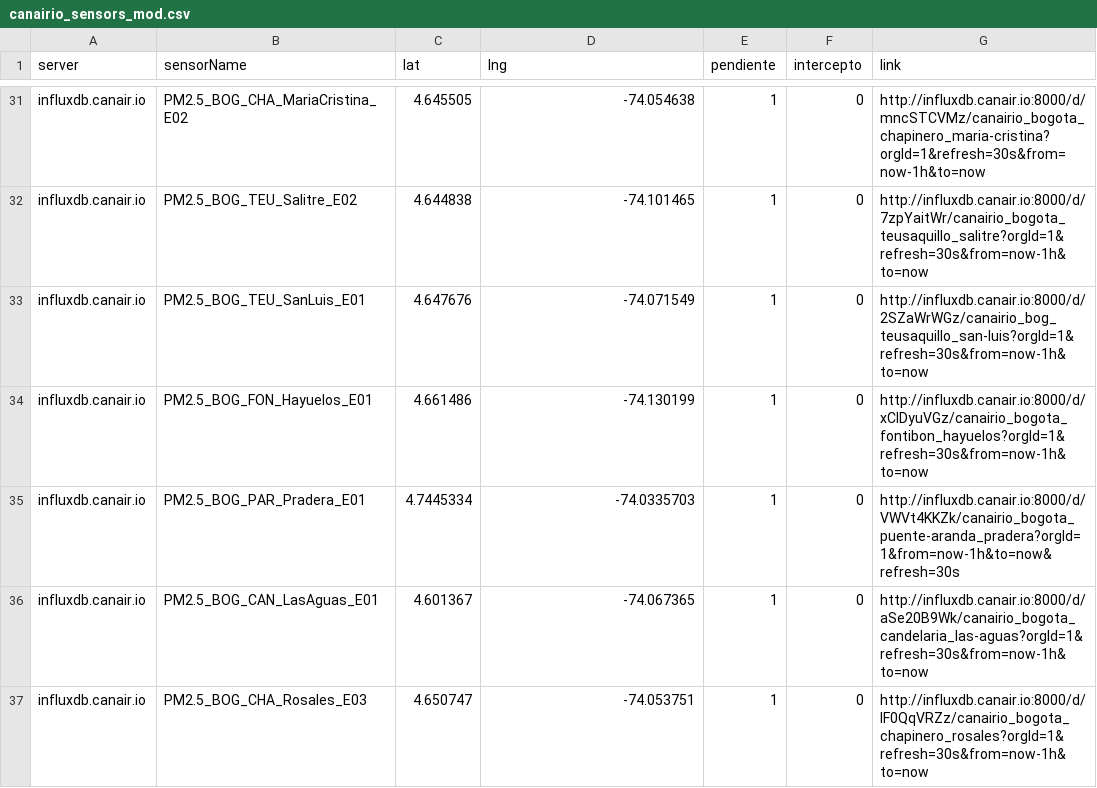
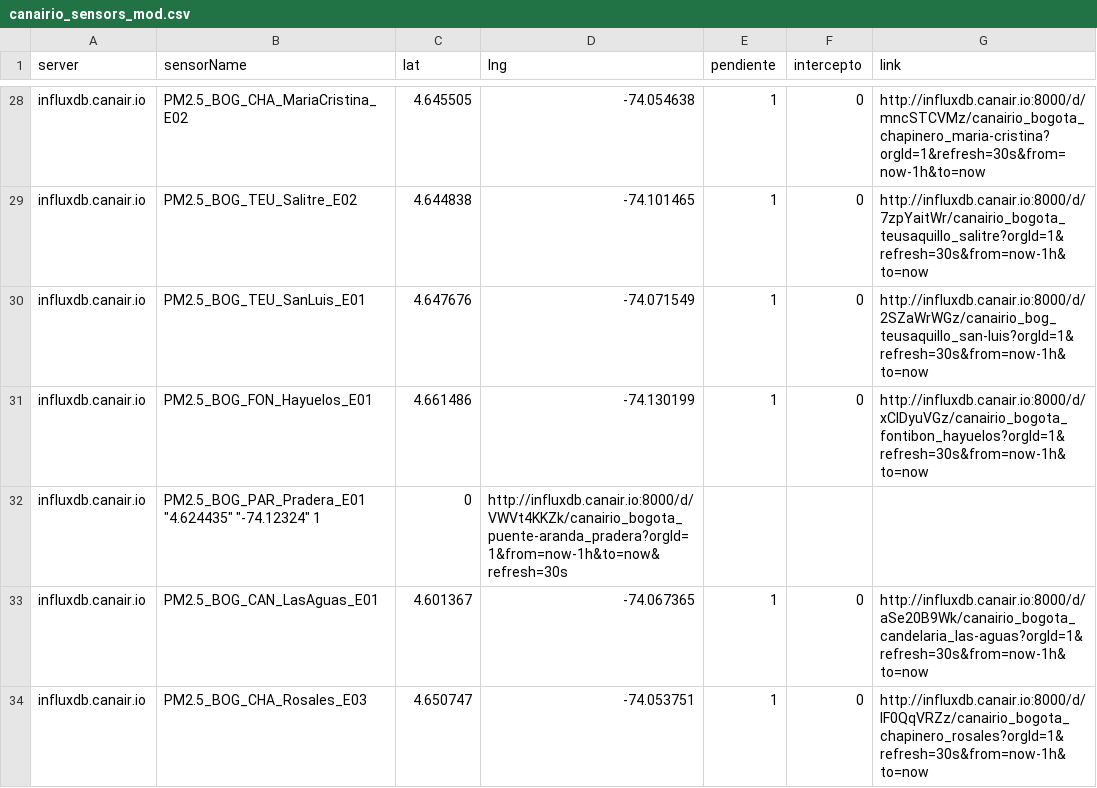
Before and after one commit to daquina-io/VizCalidadAire, a CSV file: canairio_sensors_mod.csv, drawn as a sheet; only a part is shown, gaps mark what is left out; removed rows and columns are numbered as before the commit, all else as after; the diff covers the shown part only; the diff names each change by its address in the sheet, - before the commit and + after, or states it on an @@ line.

Commit message:
Changes in some stations, added 2

```diff
--- a/canairio_sensors_mod.csv
+++ b/canairio_sensors_mod.csv
-row 35: influxdb.canair.io | PM2.5_BOG_PAR_Pradera_E01 | 4.7445334 | -74.0335703 | 1 | 0 | http://influxdb.canair.io:8000/d/VWVt4KKZk/canairio_bogota_puente-aranda_pradera?orgId=1&from=now-1h&to=now&refresh=30s
+row 32: influxdb.canair.io | PM2.5_BOG_PAR_Pradera_E01 "4.624435" "-74.12324" 1 | 0 | http://influxdb.canair.io:8000/d/VWVt4KKZk/canairio_bogota_puente-aranda_pradera?orgId=1&from=now-1h&to=now&refresh=30s
```
Also changed, not shown: 1 added row, 3 removed rows and 3 edited cells elsewhere in this file.
